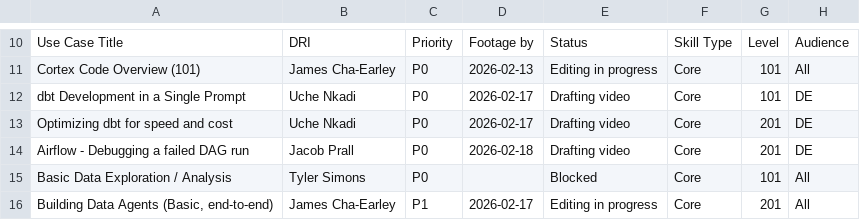
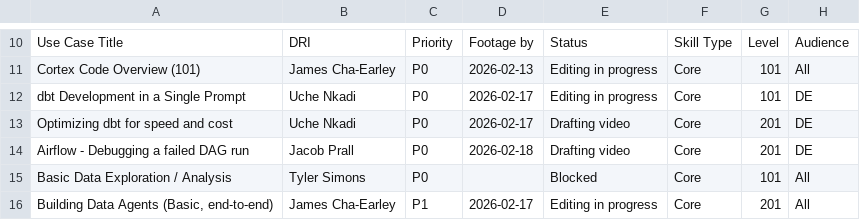
Before and after one commit to Kevinsnowflake/sheets-calendar-app, a CSV file: data/Cortex Code Use Case_Skills Playlist - Master Video Playlist_1.csv, drawn as a sheet; only a part is shown, gaps mark what is left out; the diff names each change by its address in the sheet, - before the commit and + after, or states it on an @@ line.

Commit message:
Auto-sync: update all sources (data/Cortex Code Use Case_Skills Playlist - Master Video Playlist_1.csv)

```diff
--- a/data/Cortex Code Use Case_Skills Playlist - Master Video Playlist_1.csv
+++ b/data/Cortex Code Use Case_Skills Playlist - Master Video Playlist_1.csv
-E12: Drafting video
+E12: Editing in progress
```
